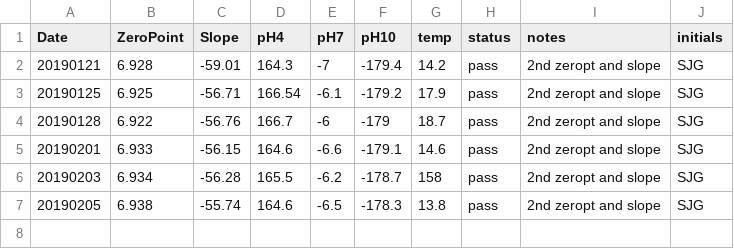
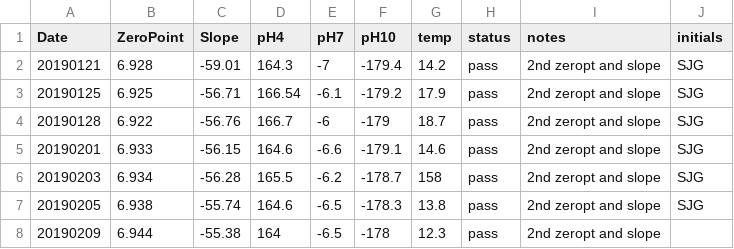
Before and after one commit to SamGurr/Geoduck_transgen_offspring_OA, a CSV file: RAnalysis/Data/pHCalibration.csv, drawn as a sheet.

```diff
--- a/RAnalysis/Data/pHCalibration.csv
+++ b/RAnalysis/Data/pHCalibration.csv
@@ -7 +7,2 @@ Date,ZeroPoint,Slope,pH4,pH7,pH10,temp,status,notes,initials
 20190205,6.938,-55.74,164.6,-6.5,-178.3,13.8,pass,2nd zeropt and slope,SJG
+20190209,6.944,-55.38,164,-6.5,-178,12.3,pass,2nd zeropt and slope,
```
Also changed, not shown: RAnalysis/Data/Cumulative_TA_Output.csv, RAnalysis/Data/Daily_Temp_pH_Sal.csv, 18 other files.
